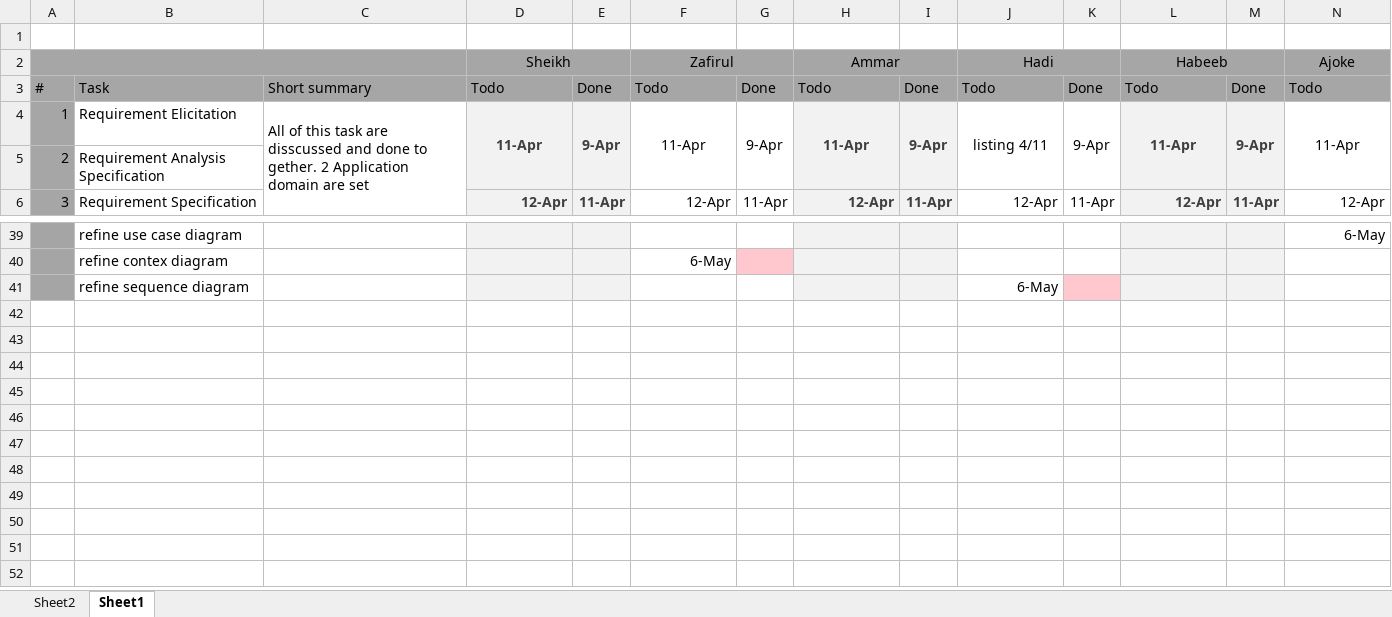
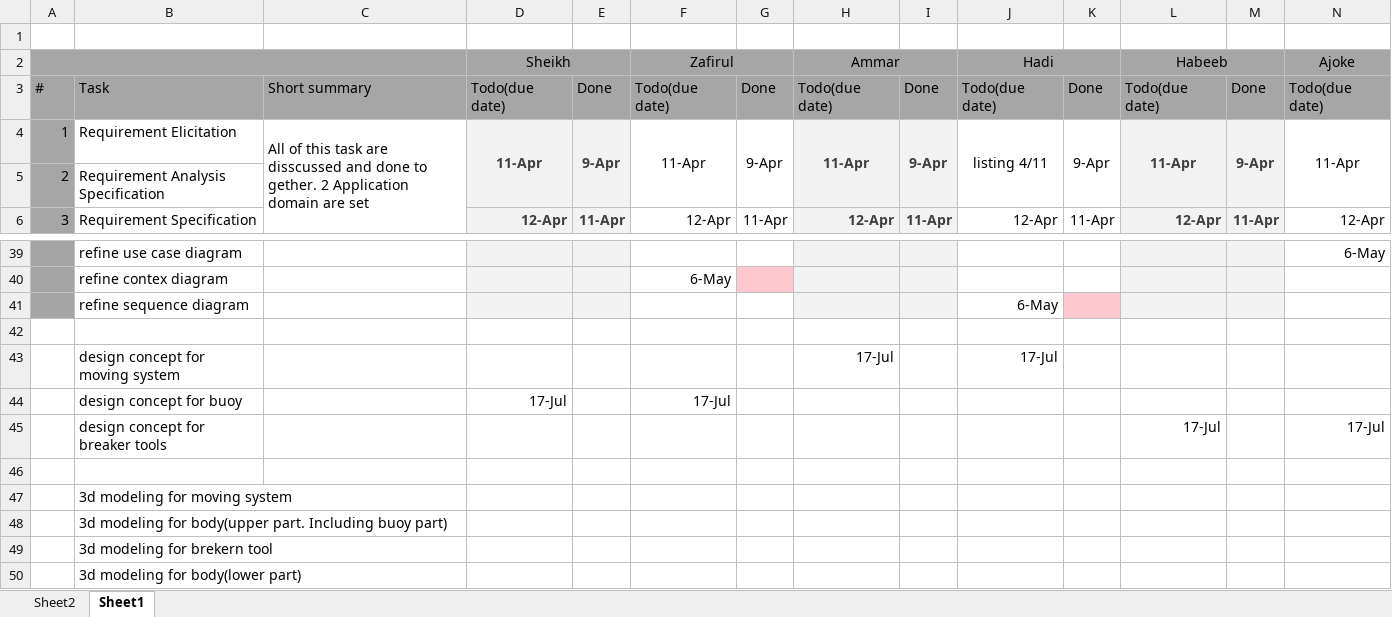
Before and after one commit to 12-tech/Project_X, an Excel workbook: roboHood report.xlsx, sheet Sheet1, drawn as a sheet; only a part is shown, gaps mark what is left out; values as stored, in another font and other column widths than the file's, no borders; rows hold the shown columns only; the diff names each change by its address in the sheet, - before the commit and + after, or states it on an @@ line.

Commit message:
Update roboHood report.xlsx

```diff
--- a/roboHood report.xlsx (sheet Sheet1)
+++ b/roboHood report.xlsx (sheet Sheet1)
-D3 (Sheikh): Todo
+D3 (Sheikh): Todo(due date)
-F3 (Zafirul): Todo
+F3 (Zafirul): Todo(due date)
-H3 (Ammar): Todo
+H3 (Ammar): Todo(due date)
-J3 (Hadi): Todo
+J3 (Hadi): Todo(due date)
-L3 (Habeeb): Todo
+L3 (Habeeb): Todo(due date)
-N3 (Ajoke): Todo
+N3 (Ajoke): Todo(due date)
+row 42: (empty)
+row 43:  | design concept for moving system |  |  |  |  |  | 17-Jul |  | 17-Jul
+row 44:  | design concept for buoy |  | 17-Jul |  | 17-Jul
+row 45:  | design concept for breaker tools |  |  |  |  |  |  |  |  |  | 17-Jul |  | 17-Jul
+row 46: (empty)
+row 47:  | 3d modeling for moving system
+row 48:  | 3d modeling for body(upper part. Including buoy part)
+row 49:  | 3d modeling for brekern tool
+row 50:  | 3d modeling for body(lower part)
```
